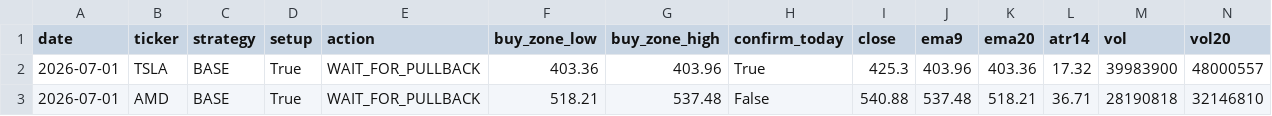
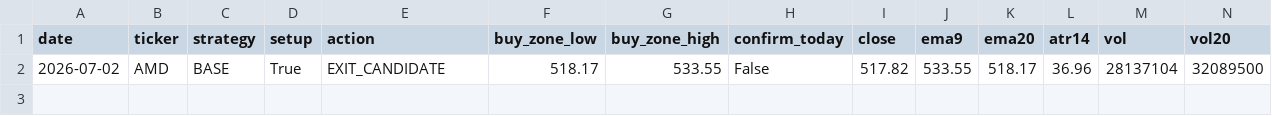
Before and after one commit to Ayodukale/S_B, a CSV file: data/out_signals.csv, drawn as a sheet; only a part is shown; removed rows and columns are numbered as before the commit, all else as after; rows hold the shown columns only; the diff names each change by its address in the sheet, - before the commit and + after, or states it on an @@ line.

```diff
--- a/data/out_signals.csv
+++ b/data/out_signals.csv
-row 2: 2026-07-01 | TSLA | BASE | True | WAIT_FOR_PULLBACK | 403.36 | 403.96 | True | 425.3 | 403.96 | 403.36 | 17.32 | 39983900 | 48000557
-row 3: 2026-07-01 | AMD | BASE | True | WAIT_FOR_PULLBACK | 518.21 | 537.48 | False | 540.88 | 537.48 | 518.21 | 36.71 | 28190818 | 32146810
+row 2: 2026-07-02 | AMD | BASE | True | EXIT_CANDIDATE | 518.17 | 533.55 | False | 517.82 | 533.55 | 518.17 | 36.96 | 28137104 | 32089500
```
Also changed, not shown: 3 other files.
